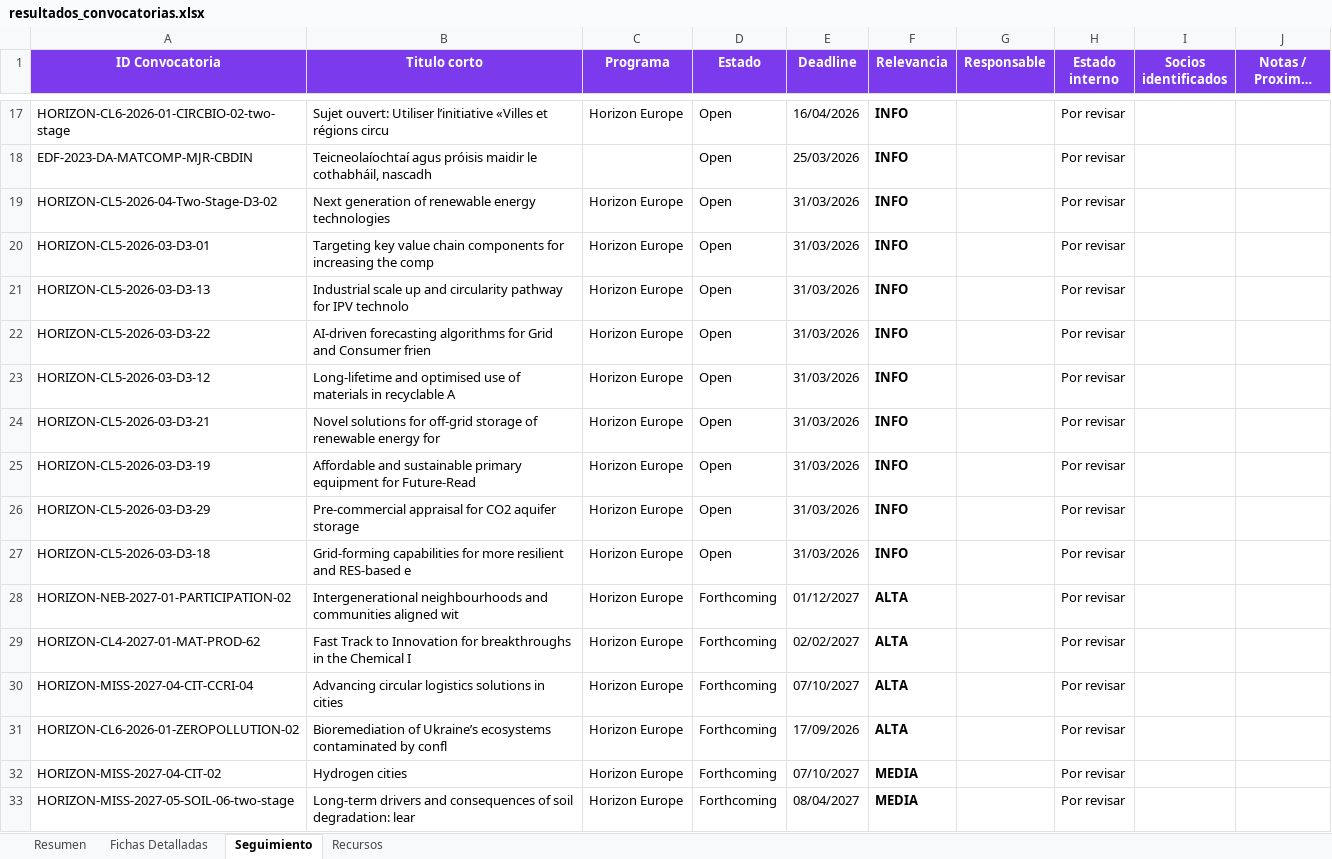
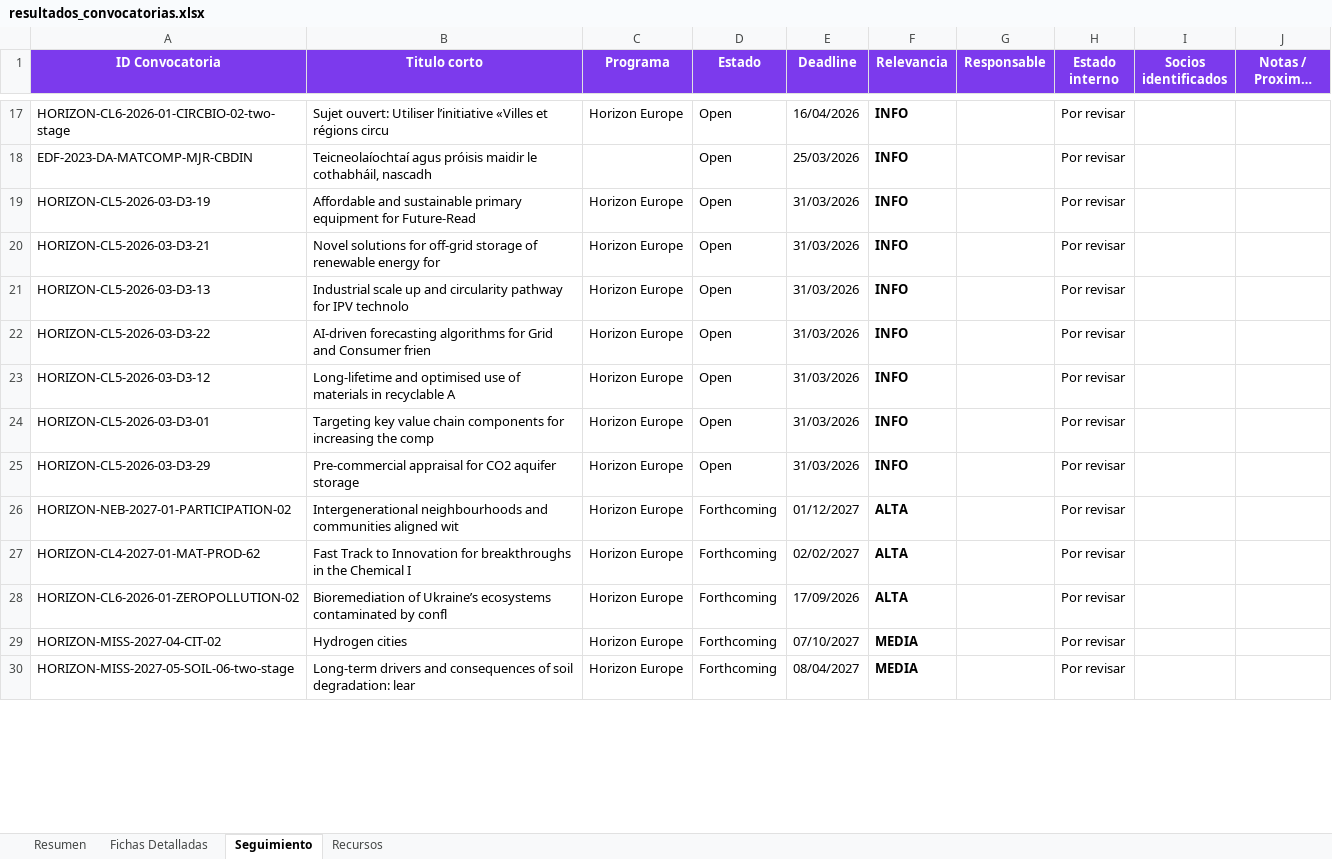
Before and after one commit to haguirre-lab/eu-funding-radar, an Excel workbook: docs/resultados_convocatorias.xlsx, sheet Seguimiento, drawn as a sheet; only a part is shown, gaps mark what is left out; long unchanged cells end in …; values as stored, in another font and other column widths than the file's, no borders; removed rows and columns are numbered as before the commit, all else as after; the diff covers the shown part only; the diff names each change by its address in the sheet, - before the commit and + after, or states it on an @@ line.

```diff
--- a/docs/resultados_convocatorias.xlsx (sheet Seguimiento)
+++ b/docs/resultados_convocatorias.xlsx (sheet Seguimiento)
@@ row 25 moved to row 19: HORIZON-CL5-2026-03-D3-19 @@
-A20 (ID Convocatoria): HORIZON-CL5-2026-04-Two-Stage-D3-02
+A20 (ID Convocatoria): HORIZON-CL5-2026-03-D3-21
-B20 (Titulo corto): Next generation of renewable energy technologies
+B20 (Titulo corto): Novel solutions for off-grid storage of renewable energy for
-row 24: HORIZON-CL5-2026-03-D3-21 | Novel solutions for off-grid storage of renewable energy for | Horizon Europe | Open | 31/03/2026 | INFO |  | Por revisar
@@ row 20 moved to row 24: HORIZON-CL5-2026-03-D3-01 @@
-row 27: HORIZON-CL5-2026-03-D3-18 | Grid-forming capabilities for more resilient and RES-based e | Horizon Europe | Open | 31/03/2026 | INFO |  | Por revisar
-row 30: HORIZON-MISS-2027-04-CIT-CCRI-04 | Advancing circular logistics solutions in cities | Horizon Europe | Forthcoming | 07/10/2027 | ALTA |  | Por revisar
```
Also changed, not shown: 16 added rows, 5 removed rows, 6 moved rows and 39 edited cells elsewhere in this sheet, sheet Fichas Detalladas, sheet Resumen, 3 other files.
